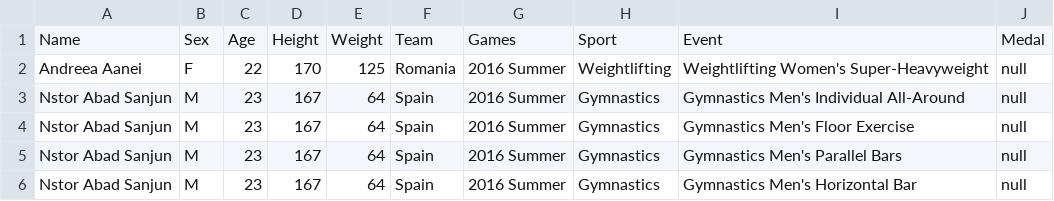
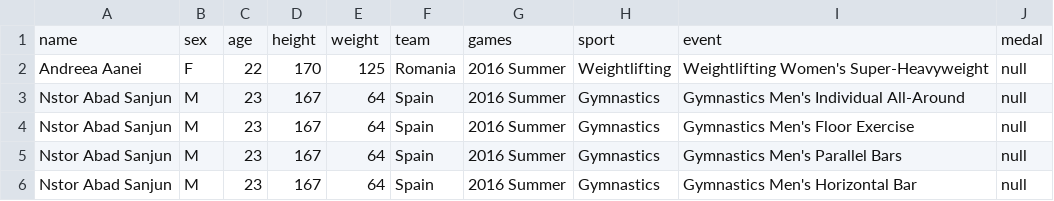
Before and after one commit to carriewalsh/olympics, a CSV file: db/data/raw_data.csv, drawn as a sheet; only a part is shown.

```diff
--- a/db/data/raw_data.csv
+++ b/db/data/raw_data.csv
@@ -1,2 +1,2 @@
-Name,Sex,Age,Height,Weight,Team,Games,Sport,Event,Medal
+name,sex,age,height,weight,team,games,sport,event,medal
 Andreea Aanei,F,22,170,125,Romania,2016 Summer,Weightlifting,Weightlifting Women's Super-Heavyweight,null
```
Also changed, not shown: 2 other files.
